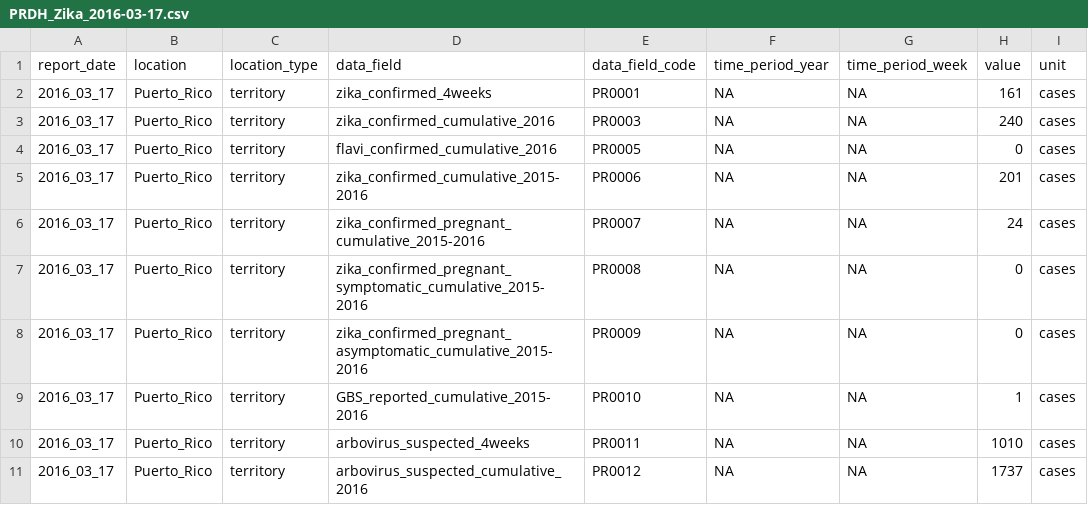
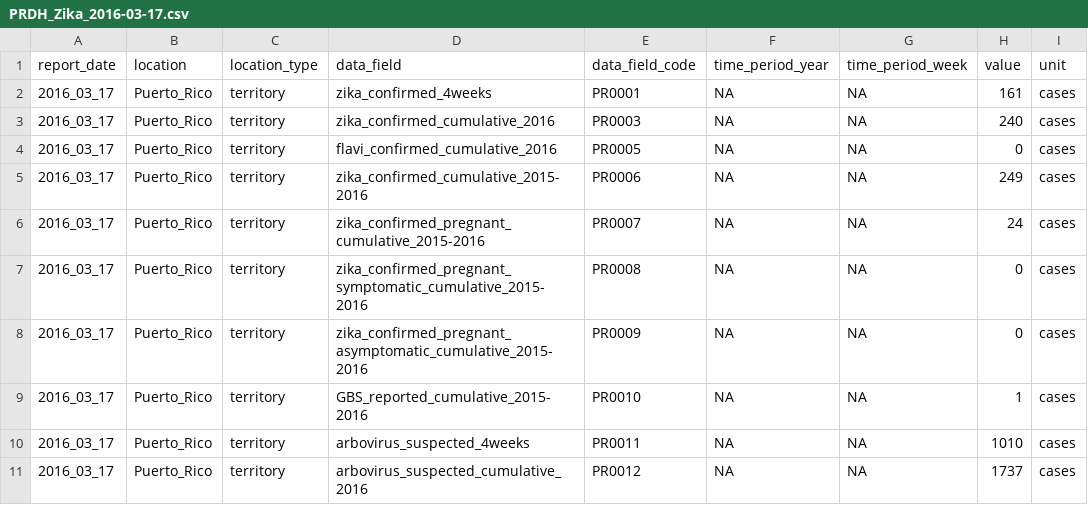
Before and after one commit to UPRRP-ZIKA/zika, a CSV file: Puerto-Rico/PRDH_Arbovirus/data/PRDH_Zika_2016-03-17.csv, drawn as a sheet.

Commit message:
Update PRDH_Zika_2016-03-17.csv

```diff
--- a/Puerto-Rico/PRDH_Arbovirus/data/PRDH_Zika_2016-03-17.csv
+++ b/Puerto-Rico/PRDH_Arbovirus/data/PRDH_Zika_2016-03-17.csv
@@ -4,3 +4,3 @@ report_date,location,location_type,data_field,data_field_code,time_period_year,t
 2016_03_17,Puerto_Rico,territory,flavi_confirmed_cumulative_2016,PR0005,NA,NA,0,cases
-2016_03_17,Puerto_Rico,territory,zika_confirmed_cumulative_2015-2016,PR0006,NA,NA,201,cases
+2016_03_17,Puerto_Rico,territory,zika_confirmed_cumulative_2015-2016,PR0006,NA,NA,249,cases
 2016_03_17,Puerto_Rico,territory,zika_confirmed_pregnant_cumulative_2015-2016,PR0007,NA,NA,24,cases
```
